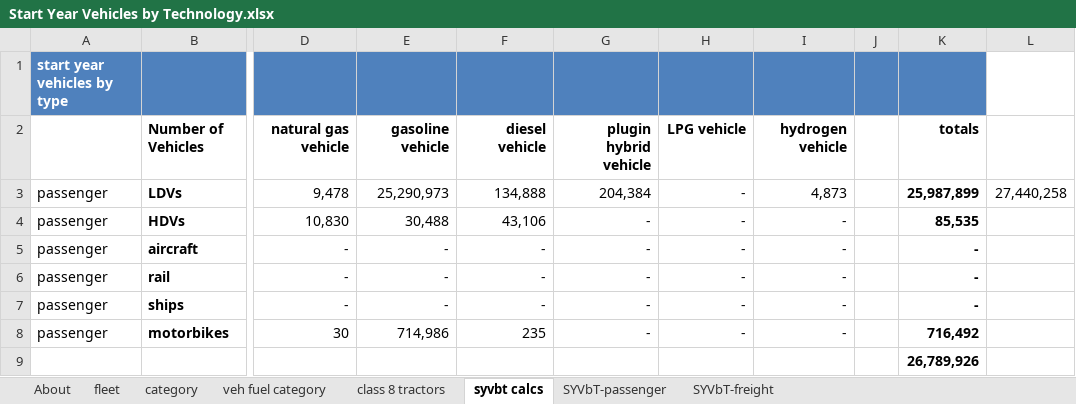
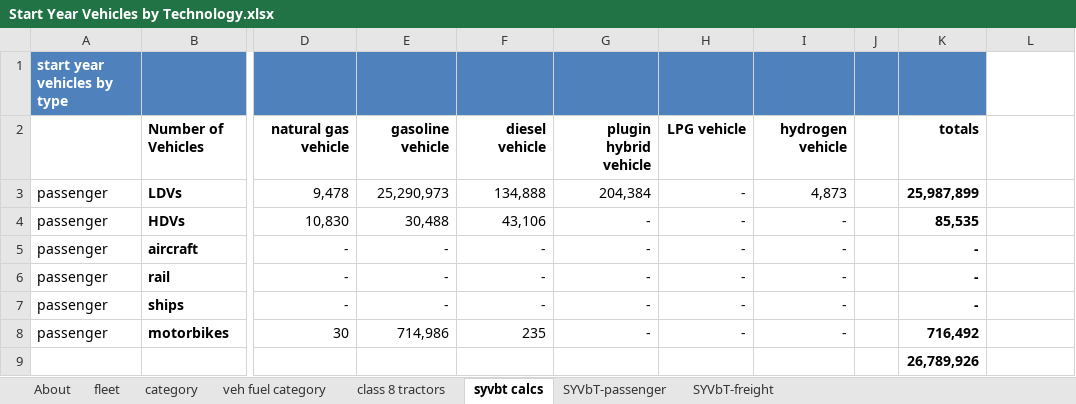
Before and after one commit to EnergyInnovation/eps-california, an Excel workbook: InputData/trans/SYVbT/Start Year Vehicles by Technology.xlsx, sheet syvbt calcs, drawn as a sheet; only a part is shown, gaps mark what is left out; values as stored, in another font and other column widths than the file's, no borders; the diff names each change by its address in the sheet, - before the commit and + after, or states it on an @@ line.

```diff
--- a/InputData/trans/SYVbT/Start Year Vehicles by Technology.xlsx (sheet syvbt calcs)
+++ b/InputData/trans/SYVbT/Start Year Vehicles by Technology.xlsx (sheet syvbt calcs)
-L3: 27,440,258
+L3: (empty)
```
Also changed, not shown: sheet fleet, sheet category, formulas that keep their value, 16 other files.
